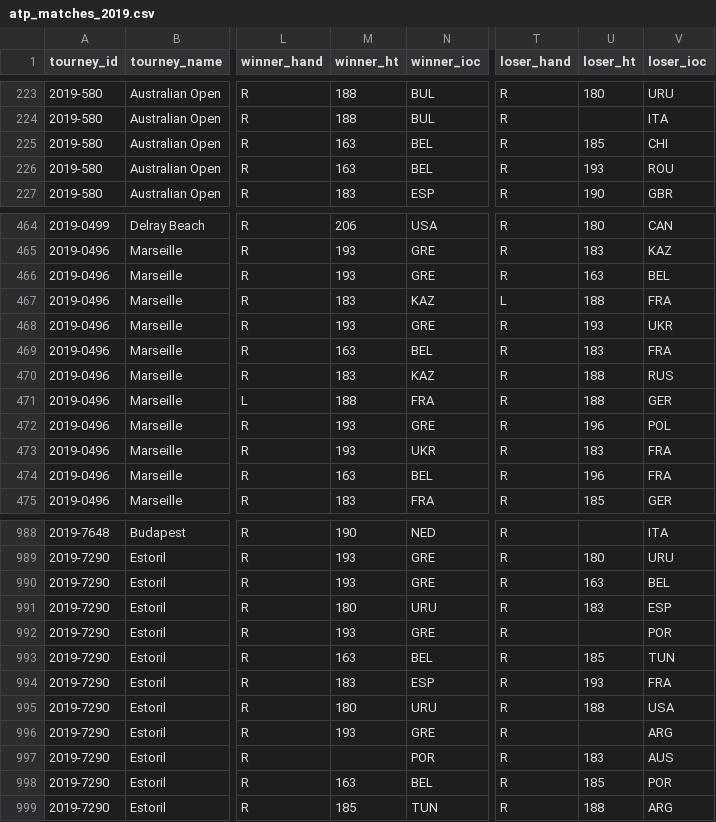
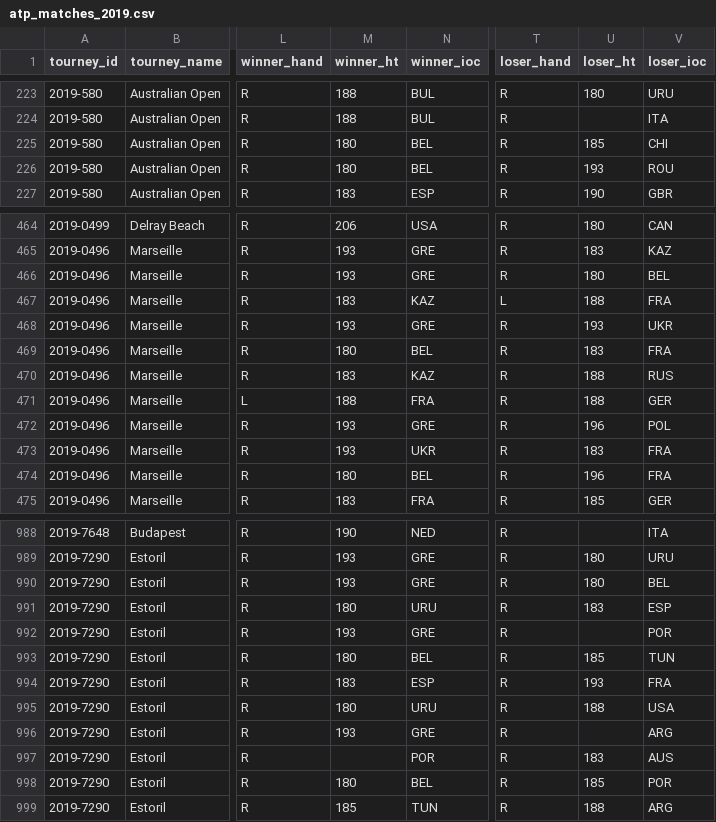
Before and after one commit to JeffSackmann/tennis_atp, a CSV file: atp_matches_2019.csv, drawn as a sheet; only a part is shown, gaps mark what is left out; the diff covers the shown part only; the diff names each change by its address in the sheet, - before the commit and + after, or states it on an @@ line.

```diff
--- a/atp_matches_2019.csv
+++ b/atp_matches_2019.csv
-M225:M226 (winner_ht): 163
+M225:M226 (winner_ht): 180
-U466 (loser_ht): 163
+U466 (loser_ht): 180
-M469 (winner_ht): 163
+M469 (winner_ht): 180
-M474 (winner_ht): 163
+M474 (winner_ht): 180
-U990 (loser_ht): 163
+U990 (loser_ht): 180
-M993 (winner_ht): 163
+M993 (winner_ht): 180
-M998 (winner_ht): 163
+M998 (winner_ht): 180
```
Also changed, not shown: 56 edited cells elsewhere in this file, atp_matches_2018.csv, atp_matches_2020.csv, 9 other files.
